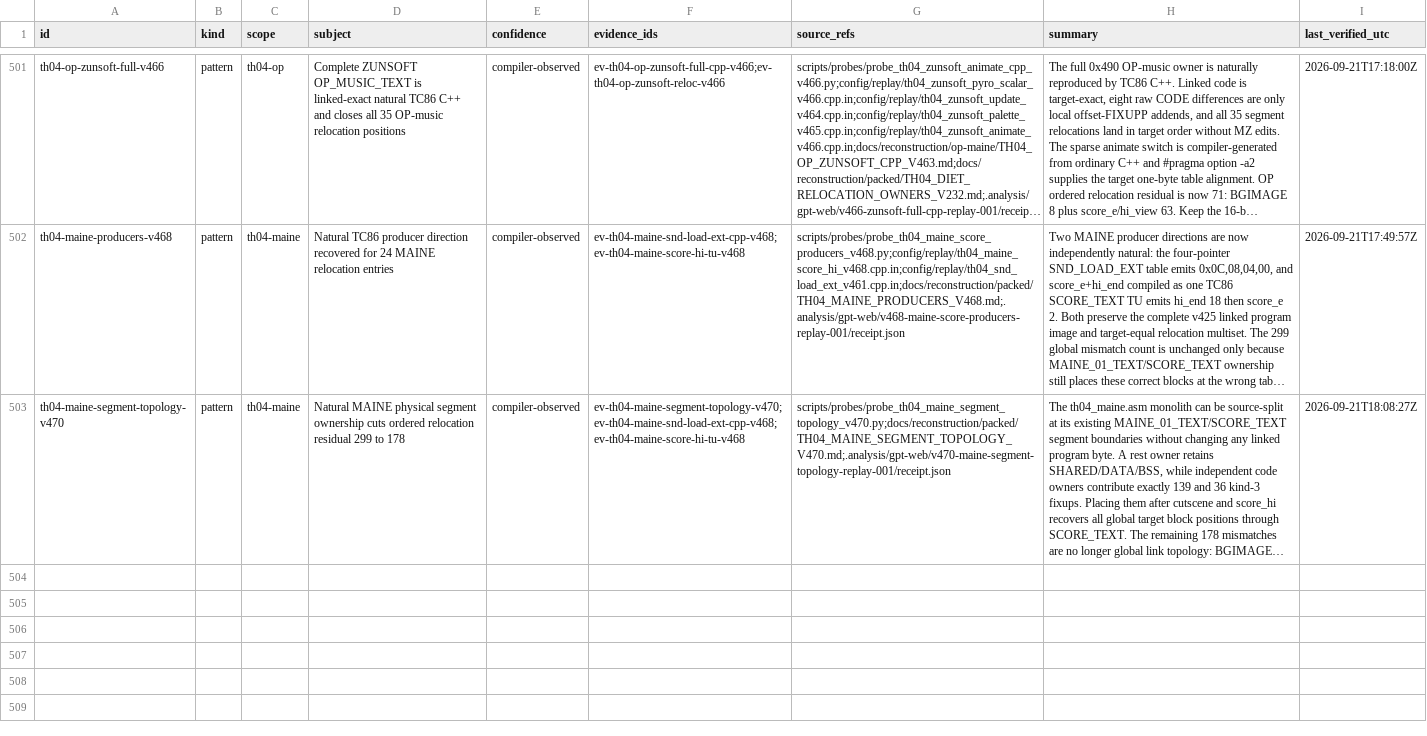
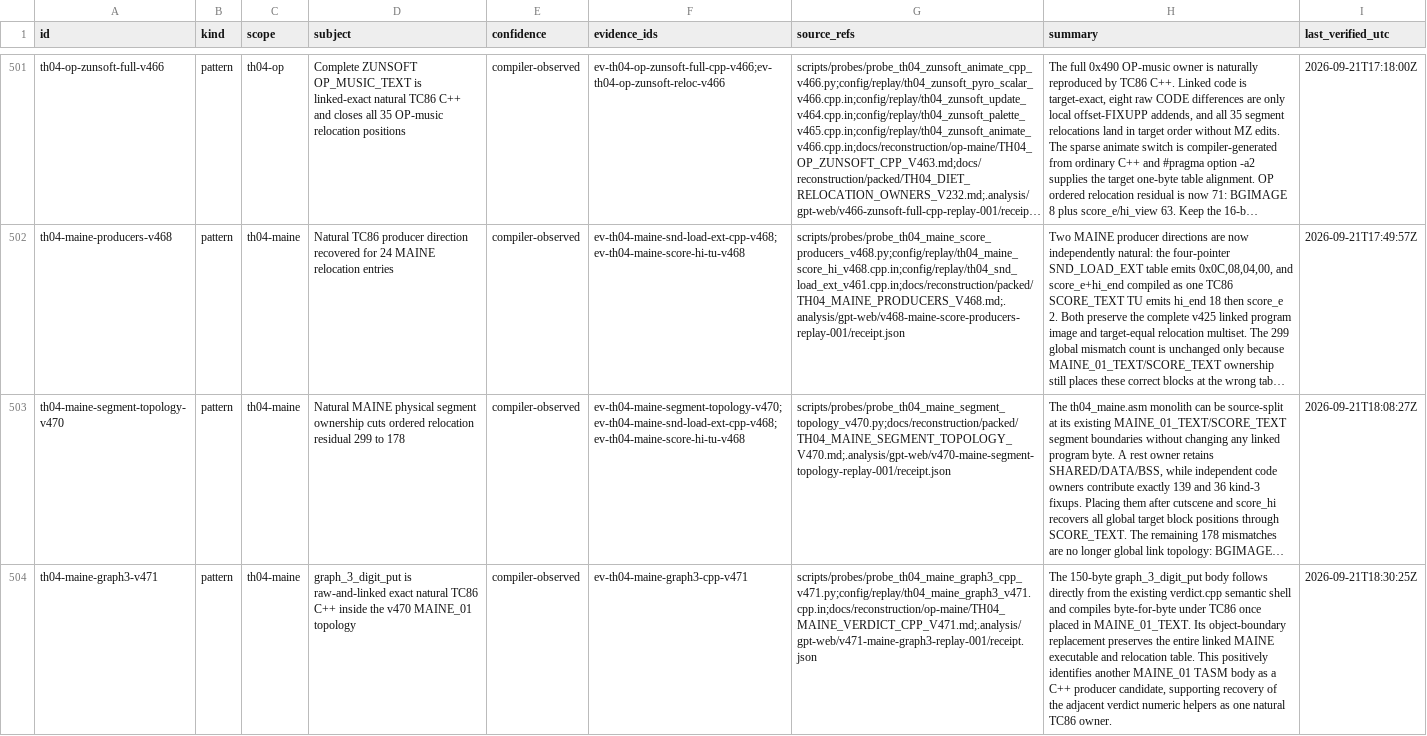
Before and after one commit to N0zoM1z0/th04, a CSV file: config/knowledge.csv, drawn as a sheet; only a part is shown, gaps mark what is left out; long unchanged cells end in …; the diff names each change by its address in the sheet, - before the commit and + after, or states it on an @@ line.

Commit message:
gpt-web: recover TH04 MAINE graph3 C++

```diff
--- a/config/knowledge.csv
+++ b/config/knowledge.csv
+row 504: th04-maine-graph3-v471 | pattern | th04-maine | graph_3_digit_put is raw-and-linked exact natural TC86 C++ inside the v470 MAINE_01 topology | compiler-observed | ev-th04-maine-graph3-cpp-v471 | scripts/probes/probe_th04_maine_graph3_cpp_v471.py;config/replay/th04_maine_graph3_v471.cpp.in;docs/reconstruction/op-maine/TH04_MAINE_VERDICT_CPP_V471.md;.analysis/gpt-web/v471-maine-graph3-replay-001/receipt.json | The 150-byte graph_3_digit_put body follows directly from the existing verdict.cpp semantic shell and compiles byte-for-byte under TC86 once placed in MAINE_01_TEXT. Its object-boundary replacement preserves the entire linked MAINE executable and relocation table. This positively identifies another MAINE_01 TASM body as a C++ producer candidate, supporting recovery of the adjacent verdict numeric helpers as one natural TC86 owner. | 2026-09-21T18:30:25Z
```
Also changed, not shown: 6 other files.
